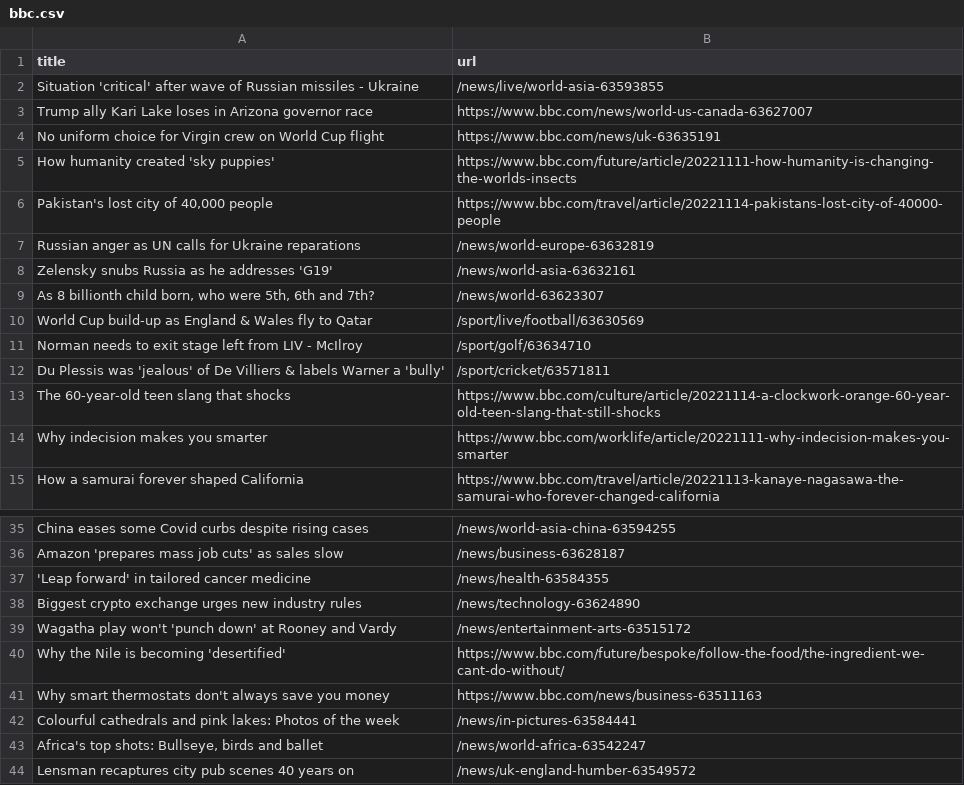
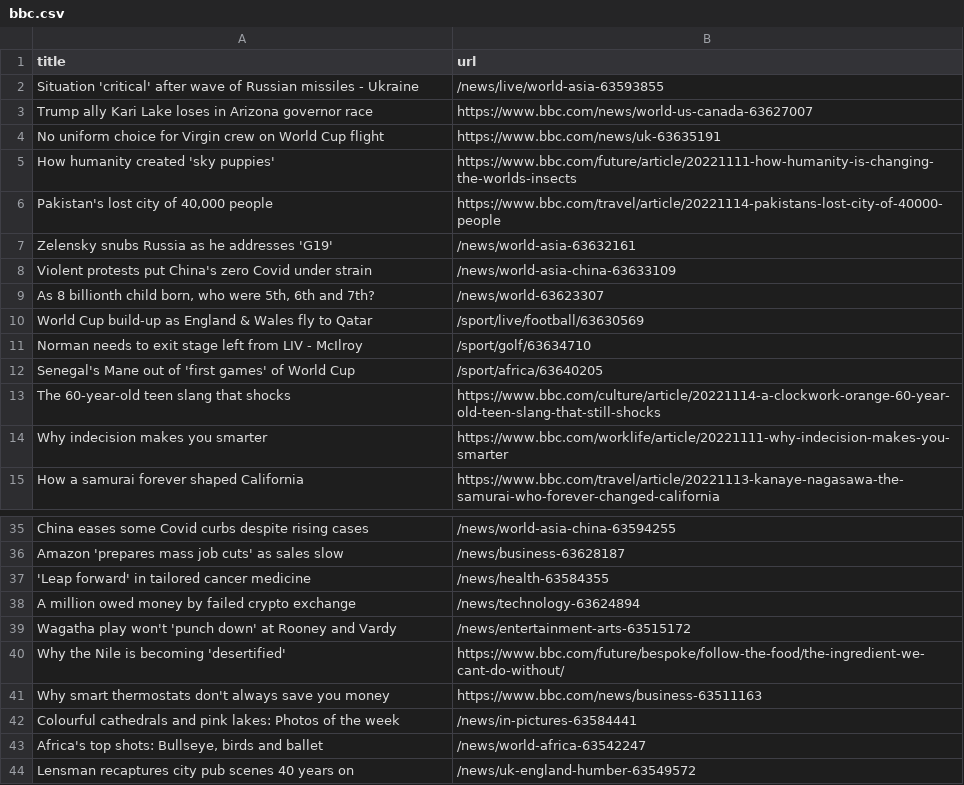
Before and after one commit to bryan-baker/automatic-scraper-bbc, a CSV file: bbc.csv, drawn as a sheet; only a part is shown, gaps mark what is left out; removed rows and columns are numbered as before the commit, all else as after; the diff names each change by its address in the sheet, - before the commit and + after, or states it on an @@ line.

```diff
--- a/bbc.csv
+++ b/bbc.csv
-row 7: Russian anger as UN calls for Ukraine reparations | /news/world-europe-63632819
+row 8: Violent protests put China's zero Covid under strain | /news/world-asia-china-63633109
-row 12: Du Plessis was 'jealous' of De Villiers & labels Warner a 'bully' | /sport/cricket/63571811
+row 12: Senegal's Mane out of 'first games' of World Cup | /sport/africa/63640205
-row 38: Biggest crypto exchange urges new industry rules | /news/technology-63624890
+row 38: A million owed money by failed crypto exchange | /news/technology-63624894
```
